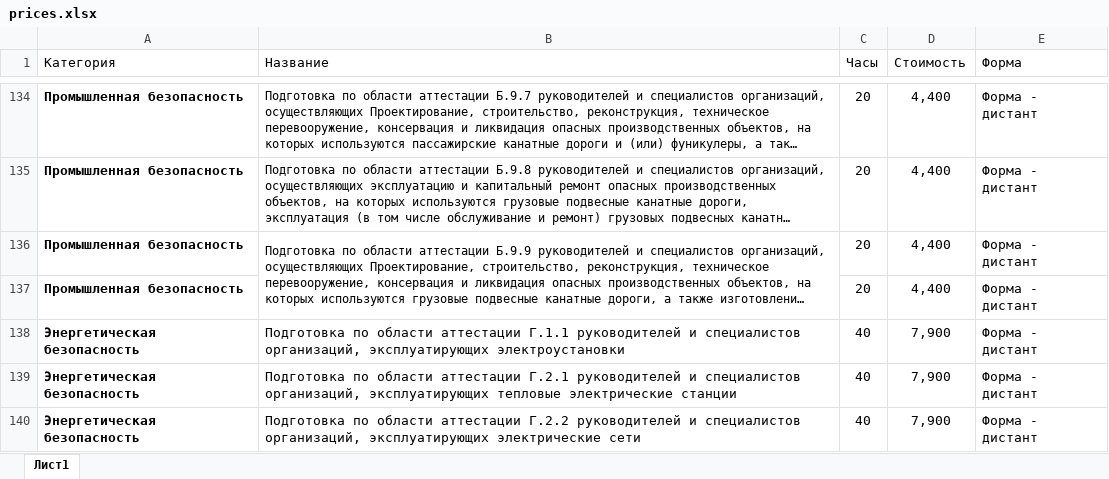
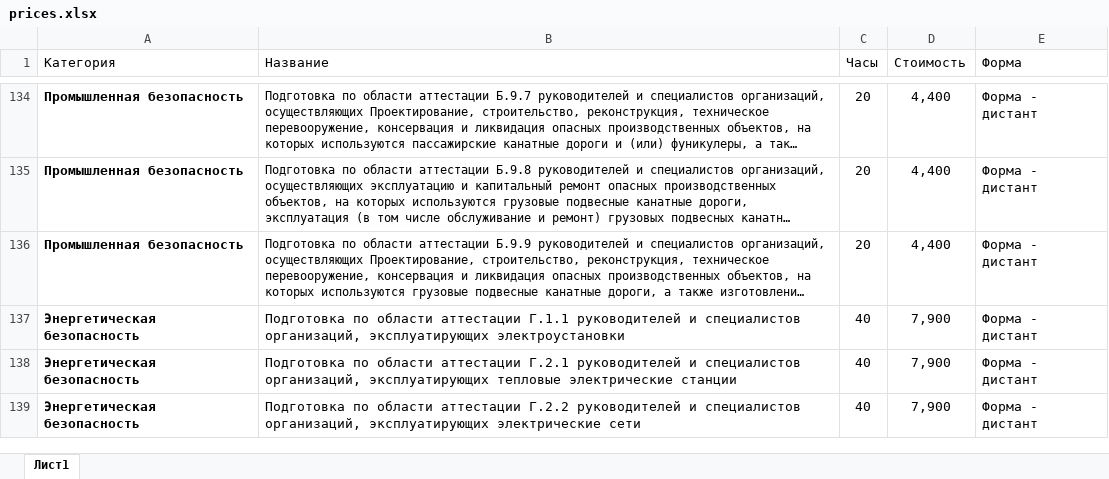
Before and after one commit to vatnikyu-crypto/energetic-site, an Excel workbook: main/data/prices.xlsx, sheet Лист1, drawn as a sheet; only a part is shown, gaps mark what is left out; long unchanged cells end in …; values as stored, in another font and other column widths than the file's, no borders; the diff names each change by its address in the sheet, - before the commit and + after, or states it on an @@ line.

```diff
--- a/main/data/prices.xlsx (sheet Лист1)
+++ b/main/data/prices.xlsx (sheet Лист1)
-B136:B137 merged
-row 137: Промышленная безопасность |  | 20 | 4,400 | Форма - дистант
```
Also changed, not shown: 7 other files.
